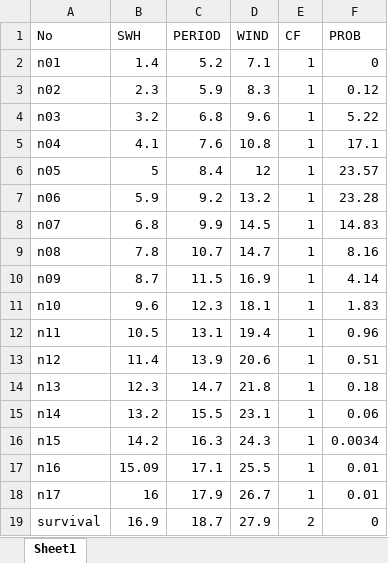
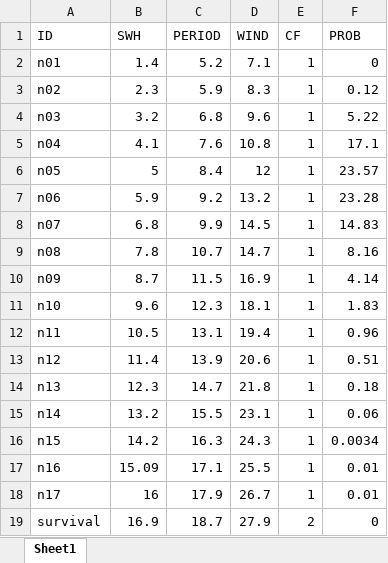
Before and after one commit to petejan/sots-cable-model, an Excel workbook: sofs/load_case_data.xlsx, sheet Sheet1, drawn as a sheet; values as stored, in another font and other column widths than the file's, no borders; the diff names each change by its address in the sheet, - before the commit and + after, or states it on an @@ line.

```diff
--- a/sofs/load_case_data.xlsx (sheet Sheet1)
+++ b/sofs/load_case_data.xlsx (sheet Sheet1)
-A1: No
+A1: ID
```
Also changed, not shown: sofs/node_types.xlsx, 5 other files.
